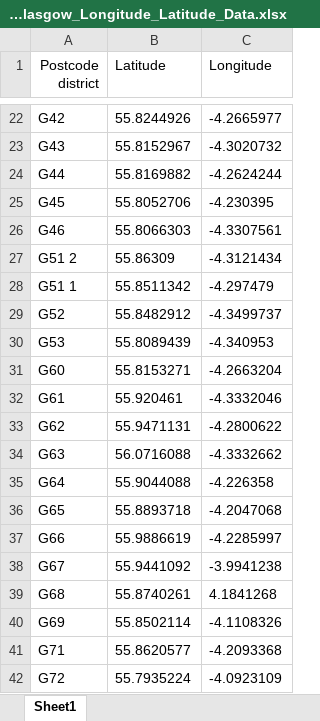
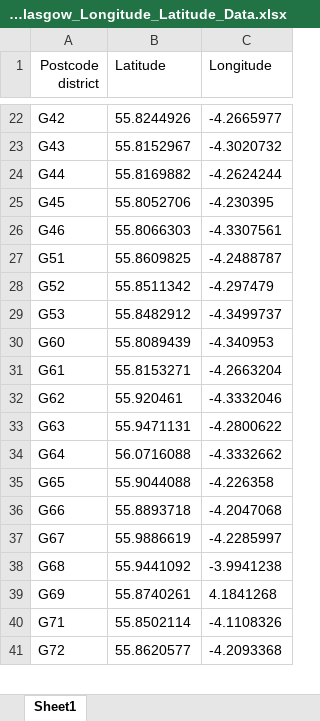
Before and after one commit to RabiyaF/Capstone_Project, an Excel workbook: Excel_Data/Postcode_Glasgow_Longitude_Latitude_Data.xlsx, sheet Sheet1, drawn as a sheet; only a part is shown, gaps mark what is left out; values as stored, in another font and other column widths than the file's, no borders; removed rows and columns are numbered as before the commit, all else as after; the diff covers the shown part only; the diff names each change by its address in the sheet, - before the commit and + after, or states it on an @@ line.

```diff
--- a/Excel_Data/Postcode_Glasgow_Longitude_Latitude_Data.xlsx (sheet Sheet1)
+++ b/Excel_Data/Postcode_Glasgow_Longitude_Latitude_Data.xlsx (sheet Sheet1)
-row 27: G51 2 | 55.86309 | -4.3121434
-row 28: G51 1 | 55.8511342 | -4.297479
+row 27: G51 | 55.8609825 | -4.2488787
-B28 (Latitude): 55.8482912
+B28 (Latitude): 55.8511342
-C28 (Longitude): -4.3499737
+C28 (Longitude): -4.297479
-B29 (Latitude): 55.8089439
+B29 (Latitude): 55.8482912
-C29 (Longitude): -4.340953
+C29 (Longitude): -4.3499737
-B30 (Latitude): 55.8153271
+B30 (Latitude): 55.8089439
-C30 (Longitude): -4.2663204
+C30 (Longitude): -4.340953
-B31 (Latitude): 55.920461
+B31 (Latitude): 55.8153271
-C31 (Longitude): -4.3332046
+C31 (Longitude): -4.2663204
-B32 (Latitude): 55.9471131
+B32 (Latitude): 55.920461
-C32 (Longitude): -4.2800622
+C32 (Longitude): -4.3332046
-B33 (Latitude): 56.0716088
+B33 (Latitude): 55.9471131
-C33 (Longitude): -4.3332662
+C33 (Longitude): -4.2800622
-B34 (Latitude): 55.9044088
+B34 (Latitude): 56.0716088
-C34 (Longitude): -4.226358
+C34 (Longitude): -4.3332662
-B35 (Latitude): 55.8893718
+B35 (Latitude): 55.9044088
-C35 (Longitude): -4.2047068
+C35 (Longitude): -4.226358
-B36 (Latitude): 55.9886619
+B36 (Latitude): 55.8893718
-C36 (Longitude): -4.2285997
+C36 (Longitude): -4.2047068
-B37 (Latitude): 55.9441092
+B37 (Latitude): 55.9886619
-C37 (Longitude): -3.9941238
+C37 (Longitude): -4.2285997
-B38 (Latitude): 55.8740261
+B38 (Latitude): 55.9441092
-C38 (Longitude): 4.1841268
+C38 (Longitude): -3.9941238
-B39 (Latitude): 55.8502114
+B39 (Latitude): 55.8740261
-C39 (Longitude): -4.1108326
+C39 (Longitude): 4.1841268
-B40 (Latitude): 55.8620577
+B40 (Latitude): 55.8502114
-C40 (Longitude): -4.2093368
+C40 (Longitude): -4.1108326
-B41 (Latitude): 55.7935224
+B41 (Latitude): 55.8620577
-C41 (Longitude): -4.0923109
+C41 (Longitude): -4.2093368
```
Also changed, not shown: 1 added row and 22 edited cells elsewhere in this sheet, 9 other files.
